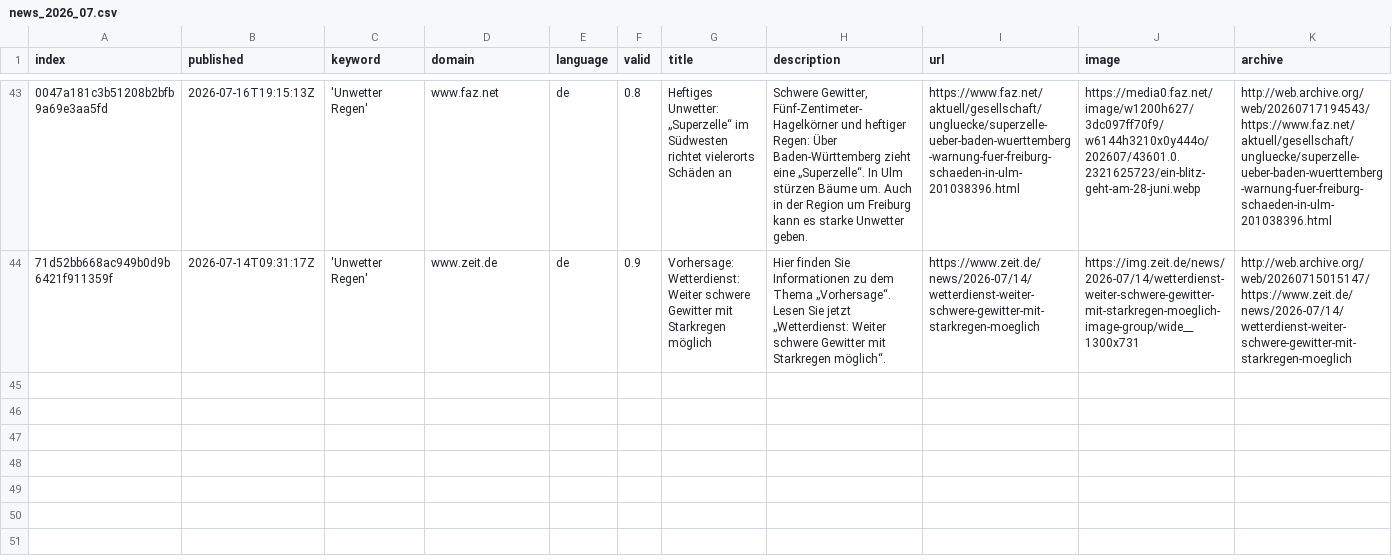
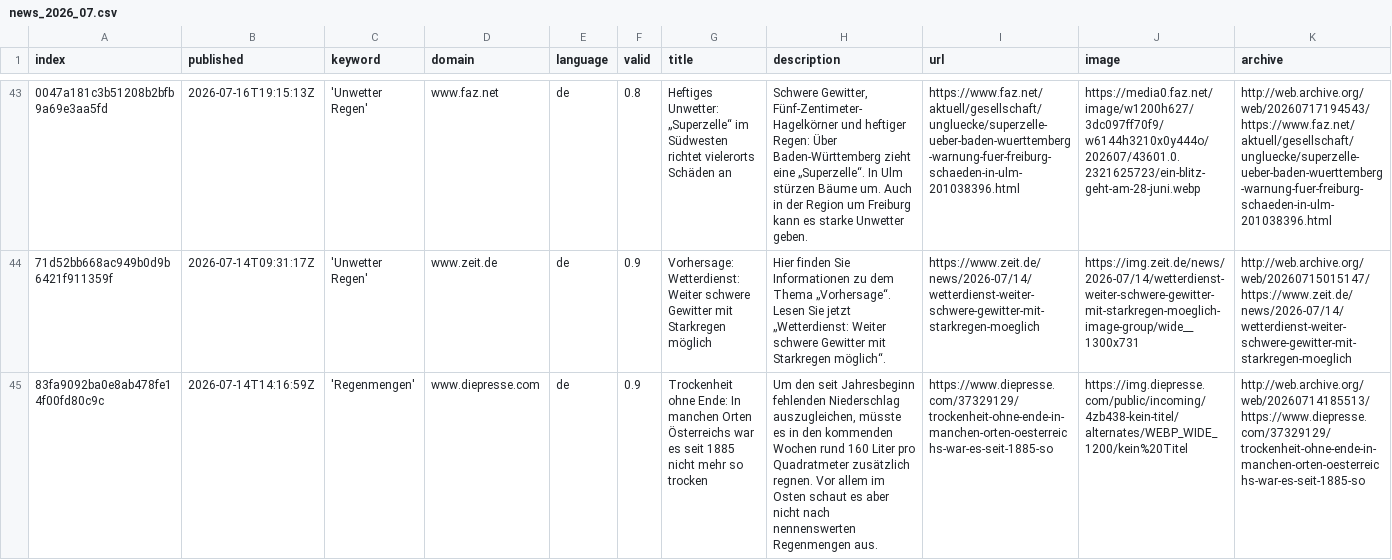
Before and after one commit to jannikdo28-news/RainIsComing, a CSV file: csv/news_2026_07.csv, drawn as a sheet; only a part is shown, gaps mark what is left out; rows hold the shown columns only; the diff names each change by its address in the sheet, - before the commit and + after, or states it on an @@ line.

```diff
--- a/csv/news_2026_07.csv
+++ b/csv/news_2026_07.csv
+row 45: 83fa9092ba0e8ab478fe14f00fd80c9c | 2026-07-14T14:16:59Z | 'Regenmengen' | www.diepresse.com | de | 0.9 | Trockenheit ohne Ende: In manchen Orten Österreichs war es seit 1885 nicht mehr so trocken | Um den seit Jahresbeginn fehlenden Niederschlag auszugleichen, müsste es in den kommenden Wochen rund 160 Liter pro Quadratmeter zusätzlich regnen. Vor allem im Osten schaut es aber nicht nach nennenswerten Regenmengen aus. | https://www.diepresse.com/37329129/trockenheit-ohne-ende-in-manchen-orten-oesterreichs-war-es-seit-1885-so | https://img.diepresse.com/public/incoming/4zb438-kein-titel/alternates/WEBP_WIDE_1200/kein%20Titel | http://web.archive.org/web/20260714185513/https://www.diepresse.com/37329129/trockenheit-ohne-ende-in-manchen-orten-oesterreichs-war-es-seit-1885-so
```
Also changed, not shown: csv/news_2026_06.csv, keywords.csv.
